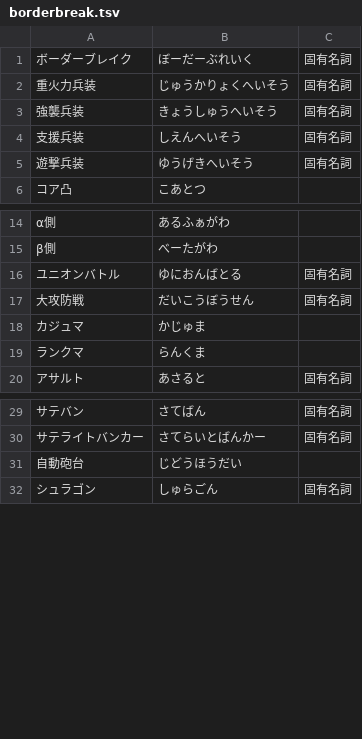
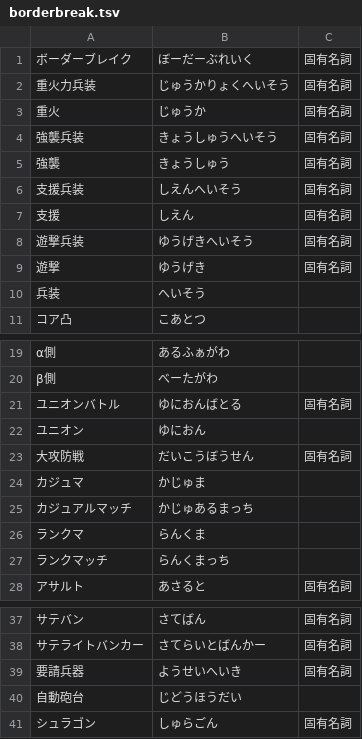
Before and after one commit to Philmist/AmiVoiceUserDic, a TSV file: borderbreak.tsv, drawn as a sheet; only a part is shown, gaps mark what is left out; the diff names each change by its address in the sheet, - before the commit and + after, or states it on an @@ line.

Commit message:
ボダブレ用語を追加

```diff
--- a/borderbreak.tsv
+++ b/borderbreak.tsv
+row 3: 重火 | じゅうか | 固有名詞
+row 5: 強襲 | きょうしゅう | 固有名詞
+row 7: 支援 | しえん | 固有名詞
+row 9: 遊撃 | ゆうげき | 固有名詞
+row 10: 兵装 | へいそう
+row 22: ユニオン | ゆにおん
+row 25: カジュアルマッチ | かじゅあるまっち
+row 27: ランクマッチ | らんくまっち
+row 39: 要請兵器 | ようせいへいき | 固有名詞
```
